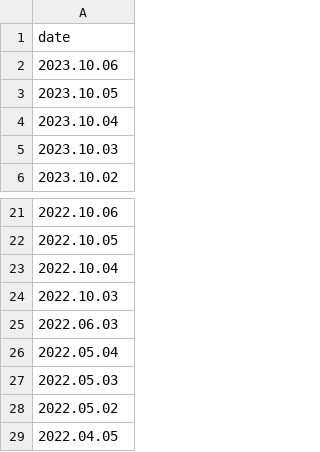
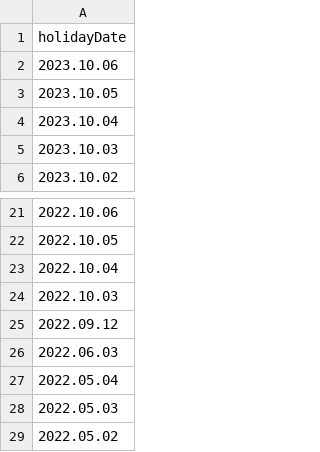
Before and after one commit to dolphindb/DolphinDBModules, a CSV file: MarketHoliday/marketHoliday/DCE.csv, drawn as a sheet; only a part is shown, gaps mark what is left out; the shorter side is filled out with more unchanged rows.

```diff
--- a/MarketHoliday/marketHoliday/DCE.csv
+++ b/MarketHoliday/marketHoliday/DCE.csv
@@ -1,2 +1,2 @@
-date
+holidayDate
 2023.10.06
@@ -24,2 +24,3 @@ date
 2022.10.03
+2022.09.12
 2022.06.03
```
Also changed, not shown: MarketHoliday/marketHoliday/CFFEX.csv, MarketHoliday/marketHoliday/CZCE.csv, 4 other files.
